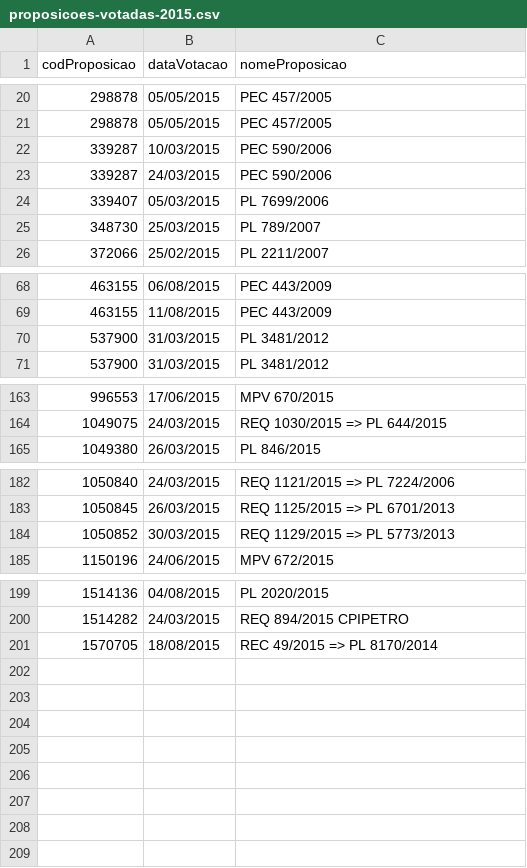
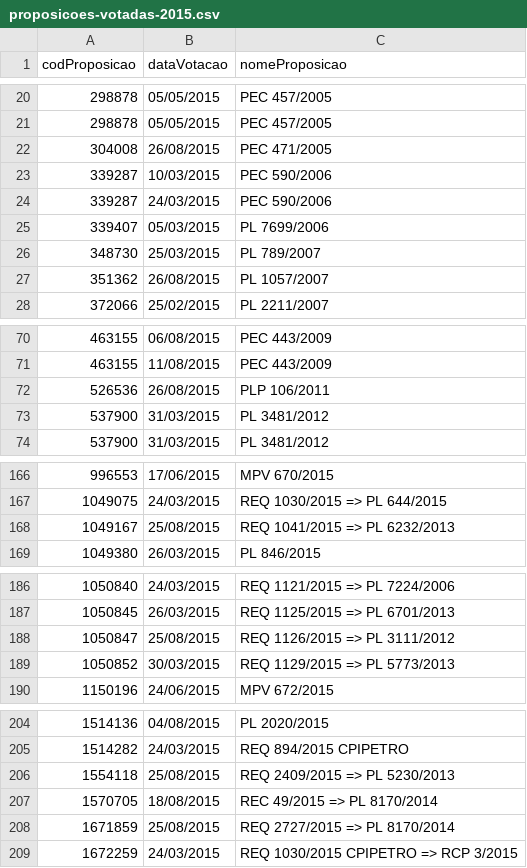
Before and after one commit to nazareno/houseofcunha, a CSV file: proposicoes-votadas-2015.csv, drawn as a sheet; only a part is shown, gaps mark what is left out.

```diff
--- a/proposicoes-votadas-2015.csv
+++ b/proposicoes-votadas-2015.csv
@@ -21,2 +21,3 @@ codProposicao,dataVotacao,nomeProposicao
 298878,05/05/2015,PEC 457/2005
+304008,26/08/2015,PEC 471/2005
 339287,10/03/2015,PEC 590/2006
@@ -25,2 +26,3 @@ codProposicao,dataVotacao,nomeProposicao
 348730,25/03/2015,PL 789/2007
+351362,26/08/2015,PL 1057/2007
 372066,25/02/2015,PL 2211/2007
@@ -69,2 +71,3 @@ codProposicao,dataVotacao,nomeProposicao
 463155,11/08/2015,PEC 443/2009
+526536,26/08/2015,PLP 106/2011
 537900,31/03/2015,PL 3481/2012
@@ -164,2 +167,3 @@ codProposicao,dataVotacao,nomeProposicao
 1049075,24/03/2015,REQ 1030/2015 => PL 644/2015
+1049167,25/08/2015,REQ 1041/2015 => PL 6232/2013
 1049380,26/03/2015,PL 846/2015
@@ -183,2 +187,3 @@ codProposicao,dataVotacao,nomeProposicao
 1050845,26/03/2015,REQ 1125/2015 => PL 6701/2013
+1050847,25/08/2015,REQ 1126/2015 => PL 3111/2012
 1050852,30/03/2015,REQ 1129/2015 => PL 5773/2013
@@ -200,2 +205,5 @@ codProposicao,dataVotacao,nomeProposicao
 1514282,24/03/2015,REQ 894/2015 CPIPETRO
+1554118,25/08/2015,REQ 2409/2015 => PL 5230/2013
 1570705,18/08/2015,REC 49/2015 => PL 8170/2014
+1671859,25/08/2015,REQ 2727/2015 => PL 8170/2014
+1672259,24/03/2015,REQ 1030/2015 CPIPETRO => RCP 3/2015
```
Also changed, not shown: votacoes_selecionadas/deputados_votos.csv, votacoes_selecionadas/deputados_votos_nomes.csv, 25 other files.
